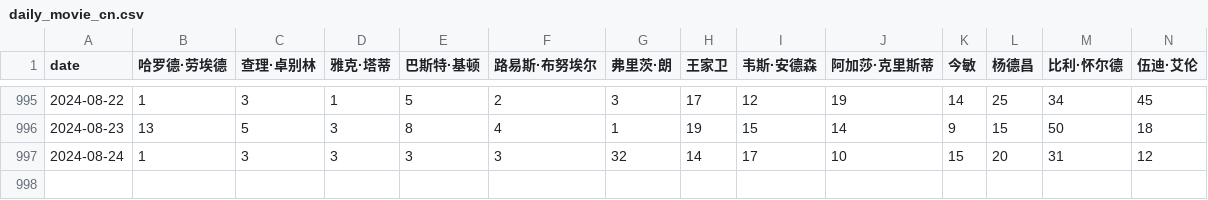
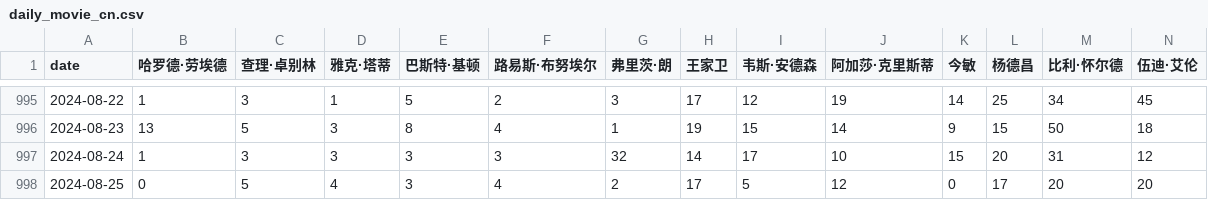
Before and after one commit to ScienisTmiaoT/trends, a CSV file: data/daily_movie_cn.csv, drawn as a sheet; only a part is shown, gaps mark what is left out; rows hold the shown columns only; the diff names each change by its address in the sheet, - before the commit and + after, or states it on an @@ line.

```diff
--- a/data/daily_movie_cn.csv
+++ b/data/daily_movie_cn.csv
+row 998: 2024-08-25 | 0 | 5 | 4 | 3 | 4 | 2 | 17 | 5 | 12 | 0 | 17 | 20 | 20
```
Also changed, not shown: data/daily_book_cn.csv, data/daily_book_en.csv, 9 other files.
